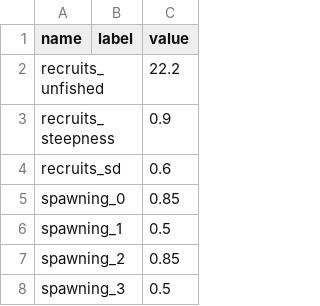
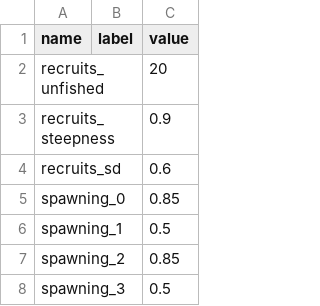
Before and after one commit to iotcwpm/SKJ, a TSV file: parameters.tsv, drawn as a sheet; only a part is shown.

Commit message:
Various changes to model, parameters and data header files

```diff
--- a/parameters.tsv
+++ b/parameters.tsv
@@ -1,3 +1,3 @@
 name	label	value
-recruits_unfished		22.2	
+recruits_unfished		20	
 recruits_steepness		0.9	
```
Also changed, not shown: 6 other files.
